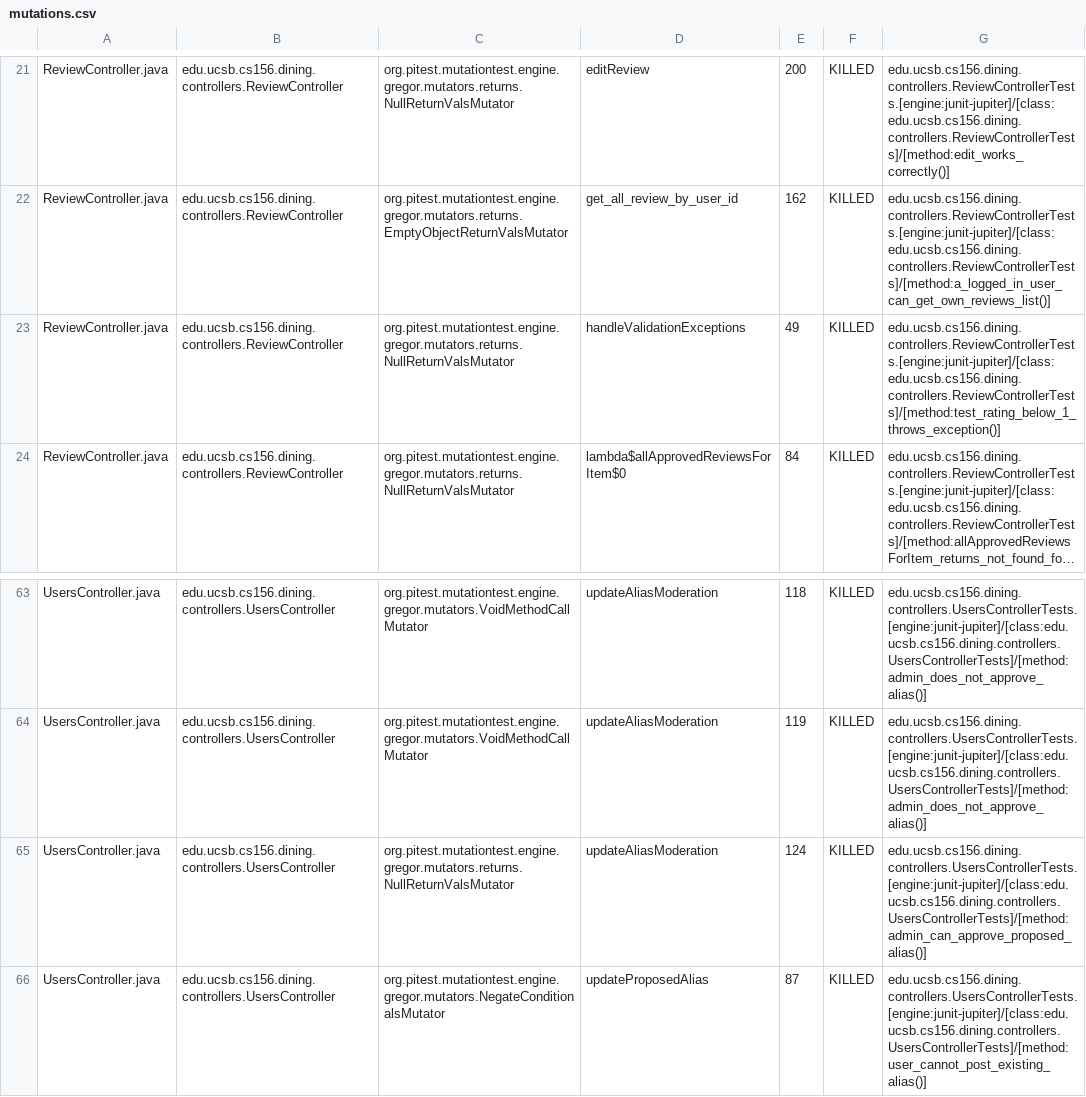
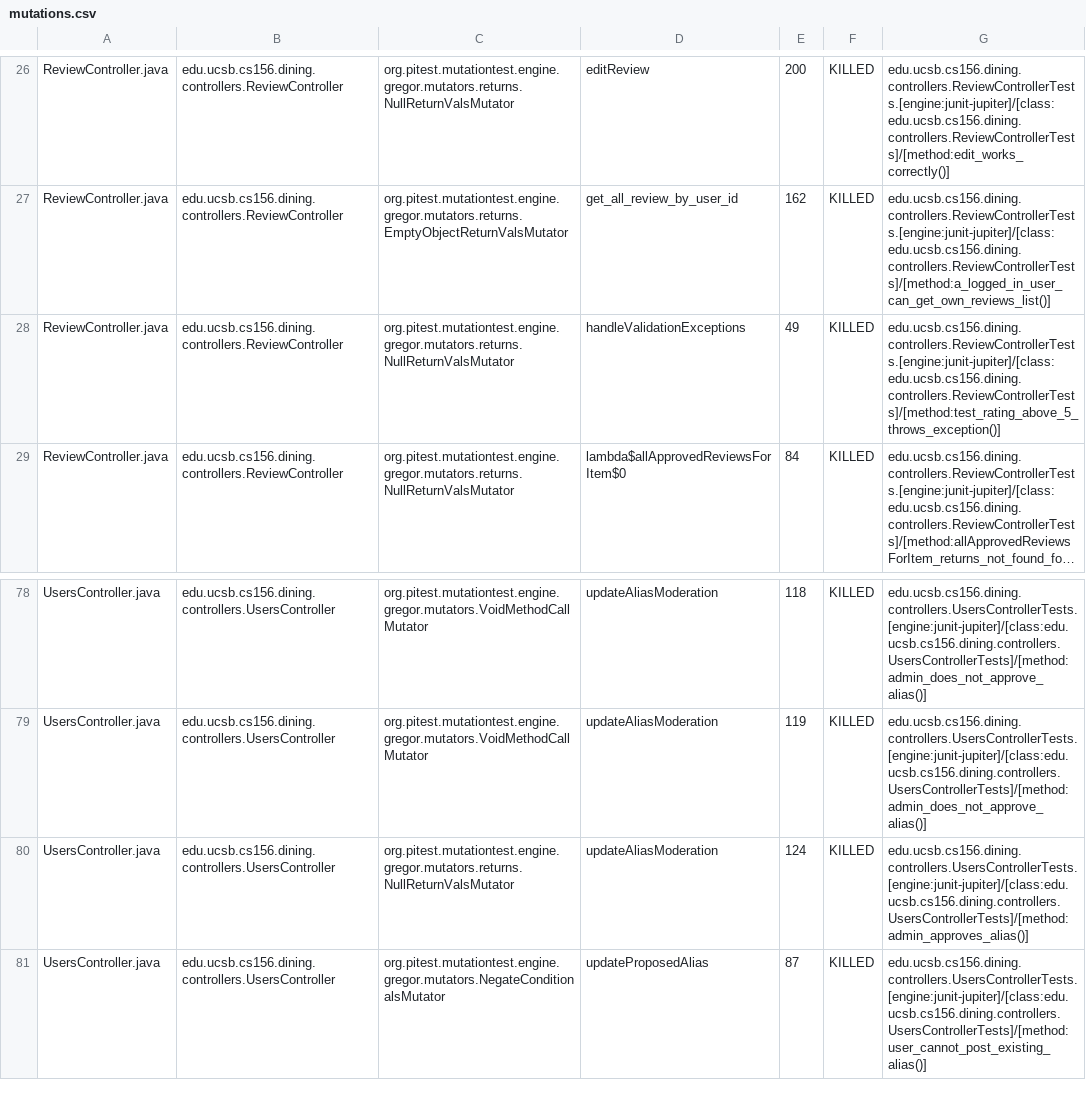
Before and after one commit to ucsb-cs156-f25/proj-dining-f25-08, a CSV file: prs/36/pitest/mutations.csv, drawn as a sheet; only a part is shown, gaps mark what is left out; long unchanged cells end in …; addresses are those after the commit; the diff covers the shown part only; the diff names each change by its address in the sheet, - before the commit and + after, or states it on an @@ line.

Commit message:
Deploying to gh-pages from @ ucsb-cs156-f25/proj-dining-f25-08@b78b9f406a5cb0d020450dbad9dfcc4147e04ae1 🚀

```diff
--- a/prs/36/pitest/mutations.csv
+++ b/prs/36/pitest/mutations.csv
-G28: edu.ucsb.cs156.dining.controllers.ReviewControllerTests.[engine:junit-jupiter]/[class:edu.ucsb.cs156.dining.controllers.ReviewControllerTests]/[method:test_rating_below_1_throws_exception()]
+G28: edu.ucsb.cs156.dining.controllers.ReviewControllerTests.[engine:junit-jupiter]/[class:edu.ucsb.cs156.dining.controllers.ReviewControllerTests]/[method:test_rating_above_5_throws_exception()]
-G80: edu.ucsb.cs156.dining.controllers.UsersControllerTests.[engine:junit-jupiter]/[class:edu.ucsb.cs156.dining.controllers.UsersControllerTests]/[method:admin_can_approve_proposed_alias()]
+G80: edu.ucsb.cs156.dining.controllers.UsersControllerTests.[engine:junit-jupiter]/[class:edu.ucsb.cs156.dining.controllers.UsersControllerTests]/[method:admin_approves_alias()]
```
Also changed, not shown: 2 added rows, 2 removed rows, 30 moved rows and 11 edited cells elsewhere in this file, 17 other files.
